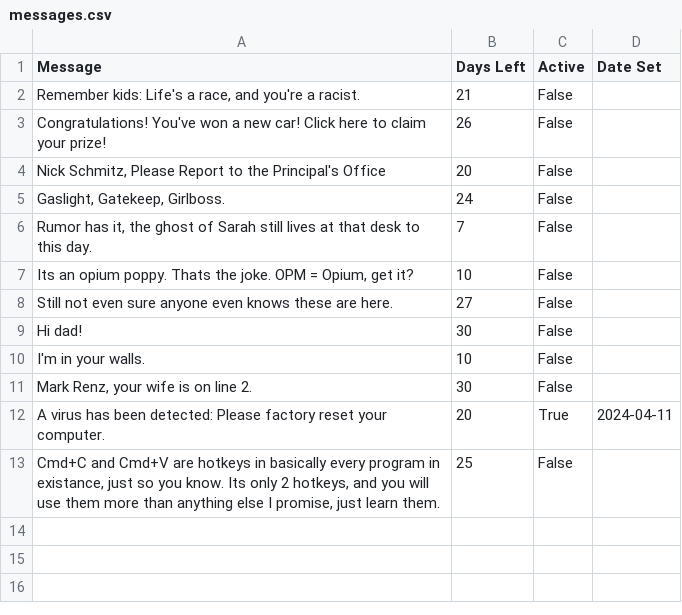
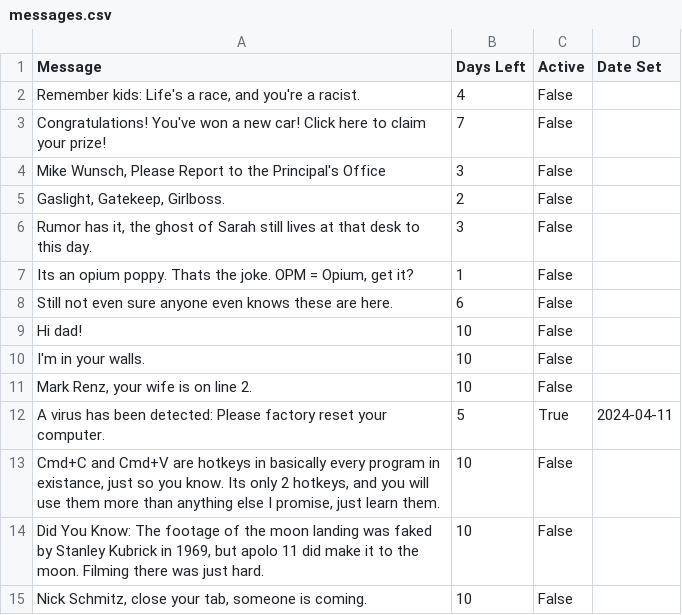
Before and after one commit to LookItVal/SA-SM-Randomizer, a CSV file: data/messages.csv, drawn as a sheet.

Commit message:
Update messages.csv with new entries and fix typo, Changed default count

```diff
--- a/data/messages.csv
+++ b/data/messages.csv
@@ -1,13 +1,15 @@
 Message,Days Left,Active,Date Set
-"Remember kids: Life's a race, and you're a racist.",21,False,
-Congratulations! You've won a new car! Click here to claim your prize!,26,False,
-"Nick Schmitz, Please Report to the Principal's Office",20,False,
-"Gaslight, Gatekeep, Girlboss.",24,False,
-"Rumor has it, the ghost of Sarah still lives at that desk to this day.",7,False,
-"Its an opium poppy. Thats the joke. OPM = Opium, get it?",10,False,
-Still not even sure anyone even knows these are here.,27,False,
-Hi dad!,30,False,
+"Remember kids: Life's a race, and you're a racist.",4,False,
+Congratulations! You've won a new car! Click here to claim your prize!,7,False,
+"Mike Wunsch, Please Report to the Principal's Office",3,False,
+"Gaslight, Gatekeep, Girlboss.",2,False,
+"Rumor has it, the ghost of Sarah still lives at that desk to this day.",3,False,
+"Its an opium poppy. Thats the joke. OPM = Opium, get it?",1,False,
+Still not even sure anyone even knows these are here.,6,False,
+Hi dad!,10,False,
 I'm in your walls.,10,False,
-"Mark Renz, your wife is on line 2.",30,False,
-A virus has been detected: Please factory reset your computer.,20,True,2024-04-11
-"Cmd+C and Cmd+V are hotkeys in basically every program in existance, just so you know. Its only 2 hotkeys, and you will use them more than anything else I promise, just learn them.",25,False,
+"Mark Renz, your wife is on line 2.",10,False,
+A virus has been detected: Please factory reset your computer.,5,True,2024-04-11
+"Cmd+C and Cmd+V are hotkeys in basically every program in existance, just so you know. Its only 2 hotkeys, and you will use them more than anything else I promise, just learn them.",10,False,
+"Did You Know: The footage of the moon landing was faked by Stanley Kubrick in 1969, but apolo 11 did make it to the moon. Filming there was just hard.",10,False,
+"Nick Schmitz, close your tab, someone is coming.",10,False,
```
Also changed, not shown: 2 other files.
